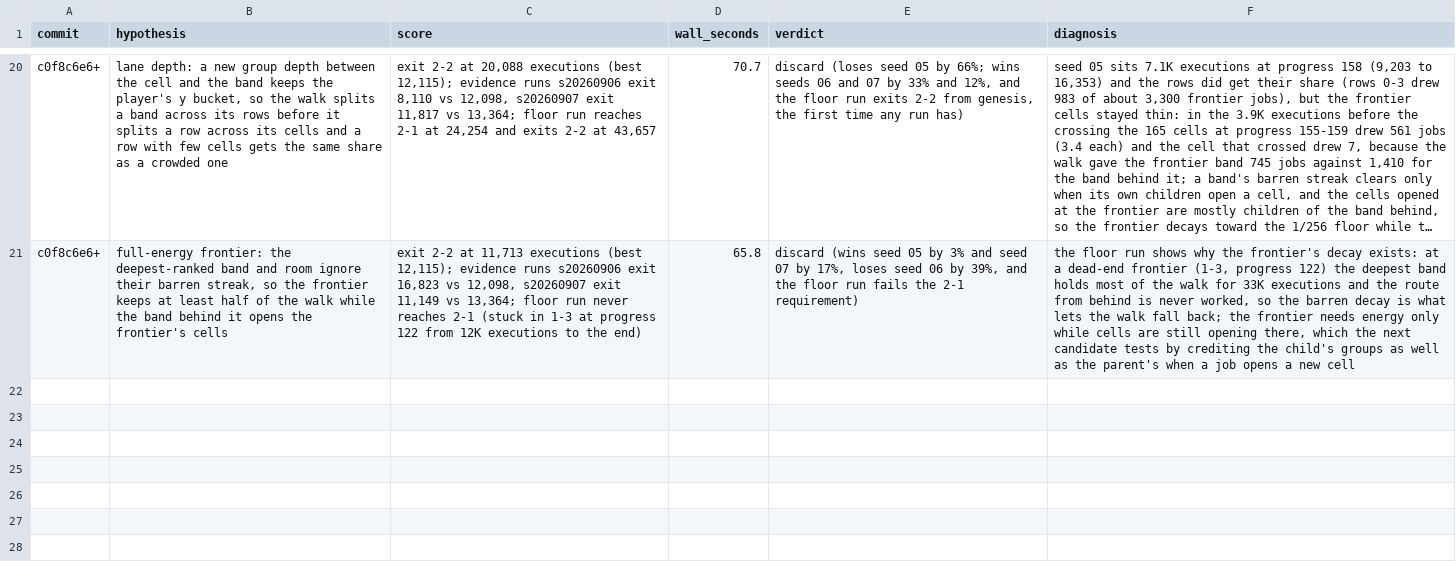
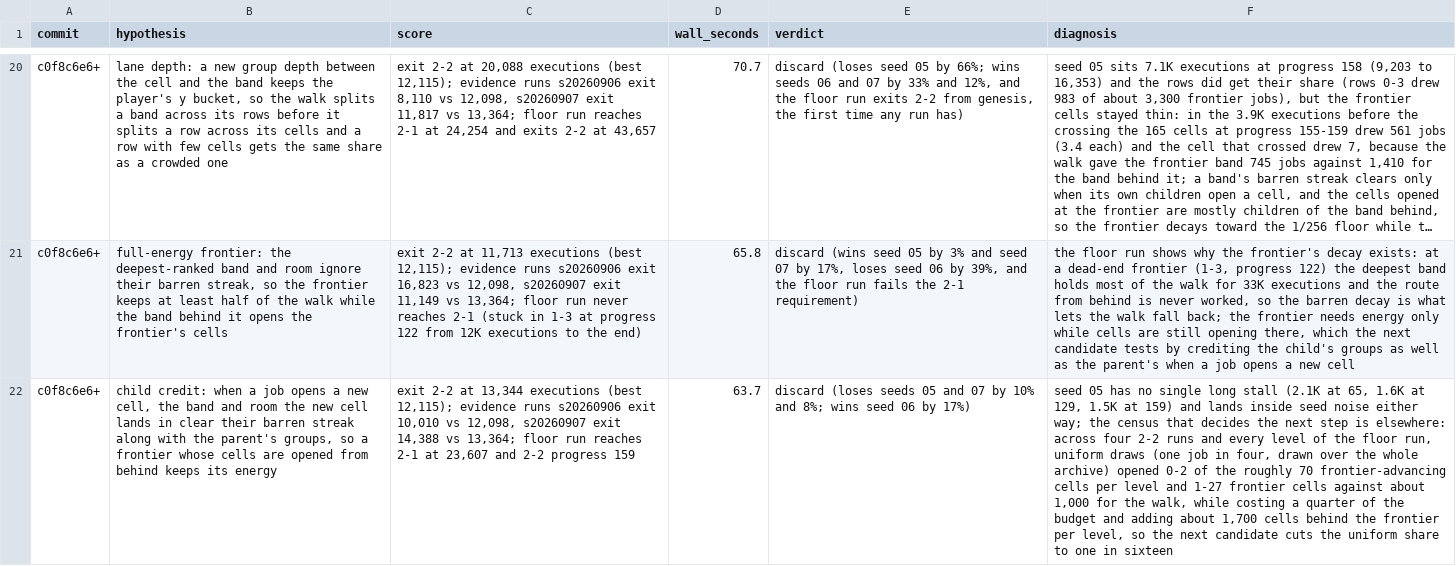
Before and after one commit to pH14/harmony, a TSV file: dissonance/AUTORESEARCH-RESULTS.tsv, drawn as a sheet; only a part is shown, gaps mark what is left out; long unchanged cells end in …; the diff names each change by its address in the sheet, - before the commit and + after, or states it on an @@ line.

Commit message:
Record the child credit result

```diff
--- a/dissonance/AUTORESEARCH-RESULTS.tsv
+++ b/dissonance/AUTORESEARCH-RESULTS.tsv
+row 22: c0f8c6e6+ | child credit: when a job opens a new cell, the band and room the new cell lands in clear their barren streak along with the parent's groups, so a frontier whose cells are opened from behind keeps its energy | exit 2-2 at 13,344 executions (best 12,115); evidence runs s20260906 exit 10,010 vs 12,098, s20260907 exit 14,388 vs 13,364; floor run reaches 2-1 at 23,607 and 2-2 progress 159 | 63.7 | discard (loses seeds 05 and 07 by 10% and 8%; wins seed 06 by 17%) | seed 05 has no single long stall (2.1K at 65, 1.6K at 129, 1.5K at 159) and lands inside seed noise either way; the census that decides the next step is elsewhere: across four 2-2 runs and every level of the floor run, uniform draws (one job in four, drawn over the whole archive) opened 0-2 of the roughly 70 frontier-advancing cells per level and 1-27 frontier cells against about 1,000 for the walk, while costing a quarter of the budget and adding about 1,700 cells behind the frontier per level, so the next candidate cuts the uniform share to one in sixteen
```
